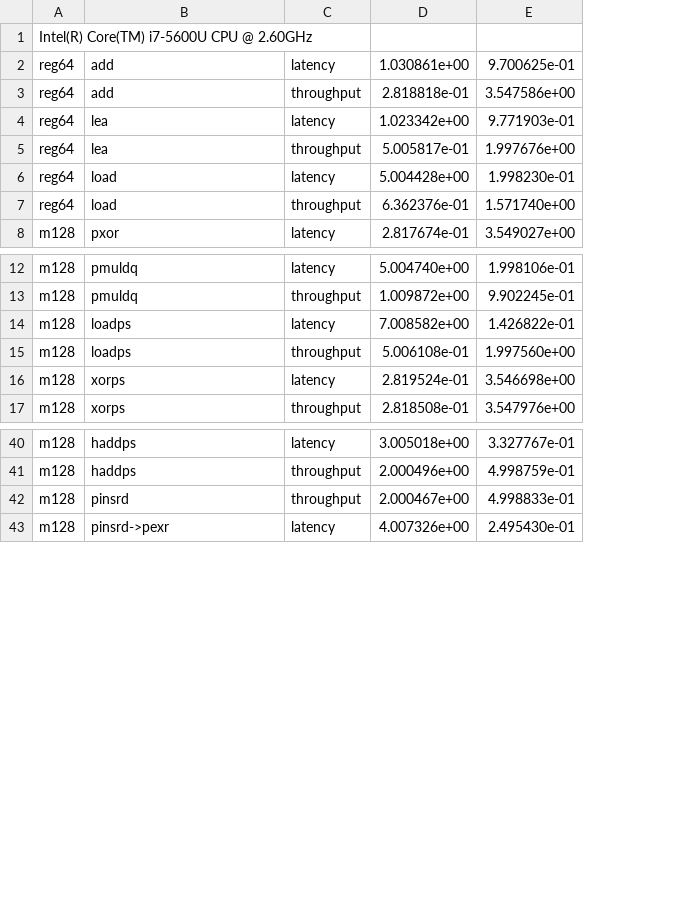
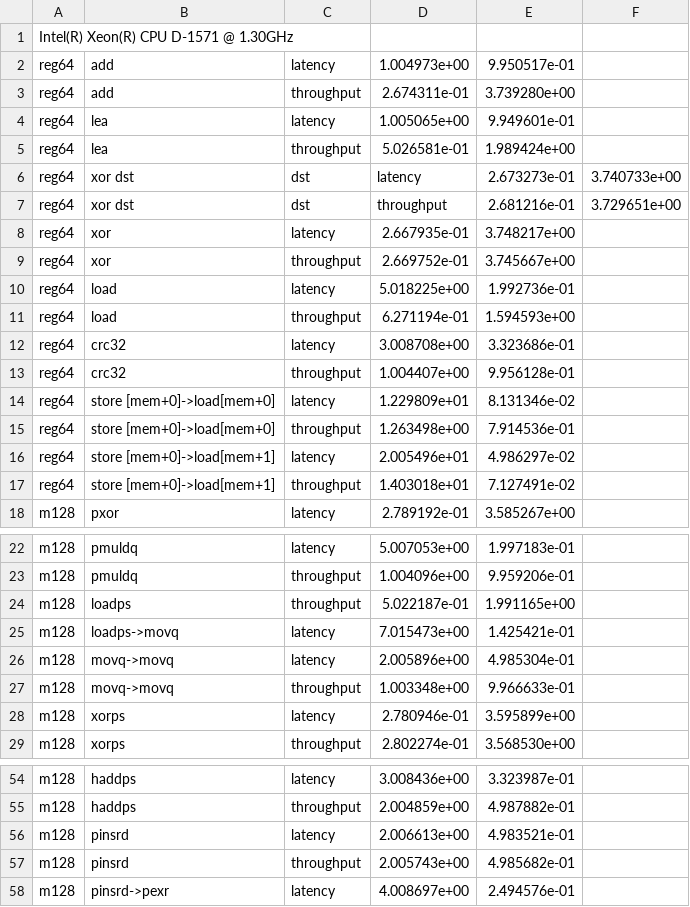
Before and after one commit to tanakamura/instruction-bench, a CSV file: bdw.csv, drawn as a sheet; only a part is shown, gaps mark what is left out; removed rows and columns are numbered as before the commit, all else as after; the diff covers the shown part only; the diff names each change by its address in the sheet, - before the commit and + after, or states it on an @@ line.

Commit message:
udpate bdw result (csv)

```diff
--- a/bdw.csv
+++ b/bdw.csv
-column D, rows 2-8: 1.030861e+00 | 2.818818e-01 | 1.023342e+00 | 5.005817e-01 | 5.004428e+00 | 6.362376e-01 | 2.817674e-01; rows 12-13: 5.004740e+00 | 1.009872e+00; rows 15-17: 5.006108e-01 | 2.819524e-01 | 2.818508e-01; rows 40-43: 3.005018e+00 | 2.000496e+00 | 2.000467e+00 | 4.007326e+00
-column E, rows 2-8: 9.700625e-01 | 3.547586e+00 | 9.771903e-01 | 1.997676e+00 | 1.998230e-01 | 1.571740e+00 | 3.549027e+00; rows 12-13: 1.998106e-01 | 9.902245e-01; rows 15-17: 1.997560e+00 | 3.546698e+00 | 3.547976e+00; rows 40-43: 3.327767e-01 | 4.998759e-01 | 4.998833e-01 | 2.495430e-01
+column D, rows 2-5: 1.004973e+00 | 2.674311e-01 | 1.005065e+00 | 5.026581e-01; rows 10-11: 5.018225e+00 | 6.271194e-01; row 18: 2.789192e-01; rows 22-24: 5.007053e+00 | 1.004096e+00 | 5.022187e-01; rows 28-29: 2.780946e-01 | 2.802274e-01; rows 54-55: 3.008436e+00 | 2.004859e+00; rows 57-58: 2.005743e+00 | 4.008697e+00
+column E, rows 2-5: 9.950517e-01 | 3.739280e+00 | 9.949601e-01 | 1.989424e+00; rows 10-11: 1.992736e-01 | 1.594593e+00; row 18: 3.585267e+00; rows 22-24: 1.997183e-01 | 9.959206e-01 | 1.991165e+00; rows 28-29: 3.595899e+00 | 3.568530e+00; rows 54-55: 3.323987e-01 | 4.987882e-01; rows 57-58: 4.985682e-01 | 2.494576e-01
+column F, empty
-A1: Intel(R) Core(TM) i7-5600U CPU @ 2.60GHz
+A1: Intel(R) Xeon(R) CPU D-1571 @ 1.30GHz
+row 6: reg64 | xor dst | dst | latency | 2.673273e-01 | 3.740733e+00
+row 7: reg64 | xor dst | dst | throughput | 2.681216e-01 | 3.729651e+00
+row 8: reg64 | xor | latency | 2.667935e-01 | 3.748217e+00
+row 9: reg64 | xor | throughput | 2.669752e-01 | 3.745667e+00
+row 12: reg64 | crc32 | latency | 3.008708e+00 | 3.323686e-01
+row 13: reg64 | crc32 | throughput | 1.004407e+00 | 9.956128e-01
+row 14: reg64 | store [mem+0]->load[mem+0] | latency | 1.229809e+01 | 8.131346e-02
+row 15: reg64 | store [mem+0]->load[mem+0] | throughput | 1.263498e+00 | 7.914536e-01
+row 16: reg64 | store [mem+0]->load[mem+1] | latency | 2.005496e+01 | 4.986297e-02
+row 17: reg64 | store [mem+0]->load[mem+1] | throughput | 1.403018e+01 | 7.127491e-02
-row 14: m128 | loadps | latency | 7.008582e+00 | 1.426822e-01
+row 25: m128 | loadps->movq | latency | 7.015473e+00 | 1.425421e-01
+row 26: m128 | movq->movq | latency | 2.005896e+00 | 4.985304e-01
+row 27: m128 | movq->movq | throughput | 1.003348e+00 | 9.966633e-01
+row 56: m128 | pinsrd | latency | 2.006613e+00 | 4.983521e-01
```
Also changed, not shown: 18 added rows and 2 edited cells elsewhere in this file.
